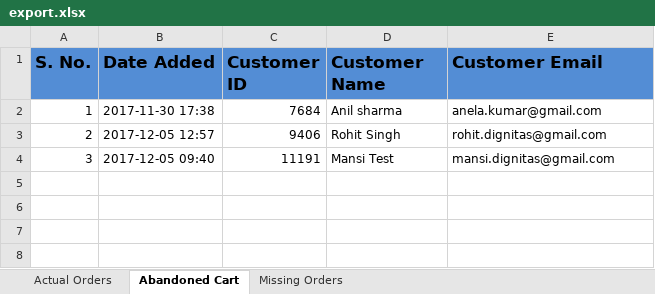
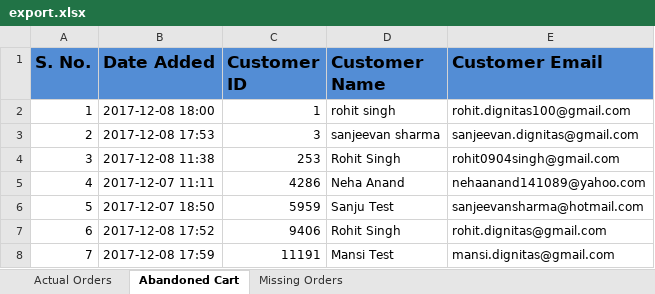
Before and after one commit to jainakshat9595/Evolve-Reporting-Module, an Excel workbook: qa/export.xlsx, sheet Abandoned Cart, drawn as a sheet; values as stored, in another font and other column widths than the file's, no borders; the diff names each change by its address in the sheet, - before the commit and + after, or states it on an @@ line.

```diff
--- a/qa/export.xlsx (sheet Abandoned Cart)
+++ b/qa/export.xlsx (sheet Abandoned Cart)
-B2 (Date Added): 2017-11-30 17:38
+B2 (Date Added): 2017-12-08 18:00
-C2 (Customer ID): 7684
+C2 (Customer ID): 1
-D2 (Customer Name): Anil sharma
+D2 (Customer Name): rohit singh
-E2 (Customer Email): anela.kumar@gmail.com
+E2 (Customer Email): rohit.dignitas100@gmail.com
-B3 (Date Added): 2017-12-05 12:57
+B3 (Date Added): 2017-12-08 17:53
-C3 (Customer ID): 9406
+C3 (Customer ID): 3
-D3 (Customer Name): Rohit Singh
+D3 (Customer Name): sanjeevan sharma
-E3 (Customer Email): rohit.dignitas@gmail.com
+E3 (Customer Email): sanjeevan.dignitas@gmail.com
-B4 (Date Added): 2017-12-05 09:40
+B4 (Date Added): 2017-12-08 11:38
-C4 (Customer ID): 11191
+C4 (Customer ID): 253
-D4 (Customer Name): Mansi Test
+D4 (Customer Name): Rohit Singh
-E4 (Customer Email): mansi.dignitas@gmail.com
+E4 (Customer Email): rohit0904singh@gmail.com
+row 5: 4 | 2017-12-07 11:11 | 4286 | Neha Anand | nehaanand141089@yahoo.com
+row 6: 5 | 2017-12-07 18:50 | 5959 | Sanju Test | sanjeevansharma@hotmail.com
+row 7: 6 | 2017-12-08 17:52 | 9406 | Rohit Singh | rohit.dignitas@gmail.com
+row 8: 7 | 2017-12-08 17:59 | 11191 | Mansi Test | mansi.dignitas@gmail.com
```
Also changed, not shown: sheet Actual Orders, sheet Missing Orders, 1 other file.
